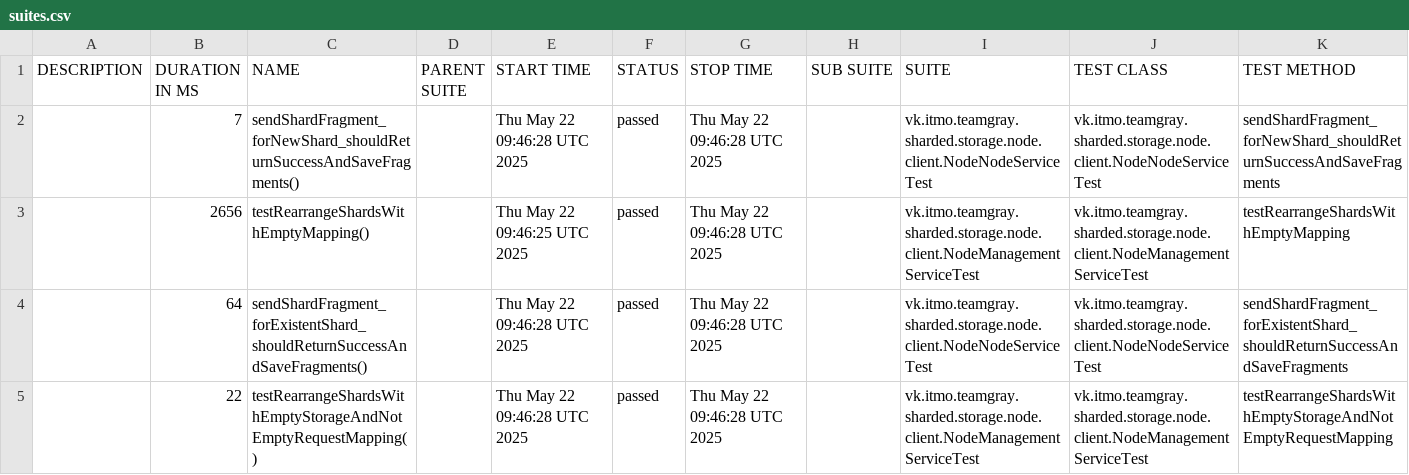
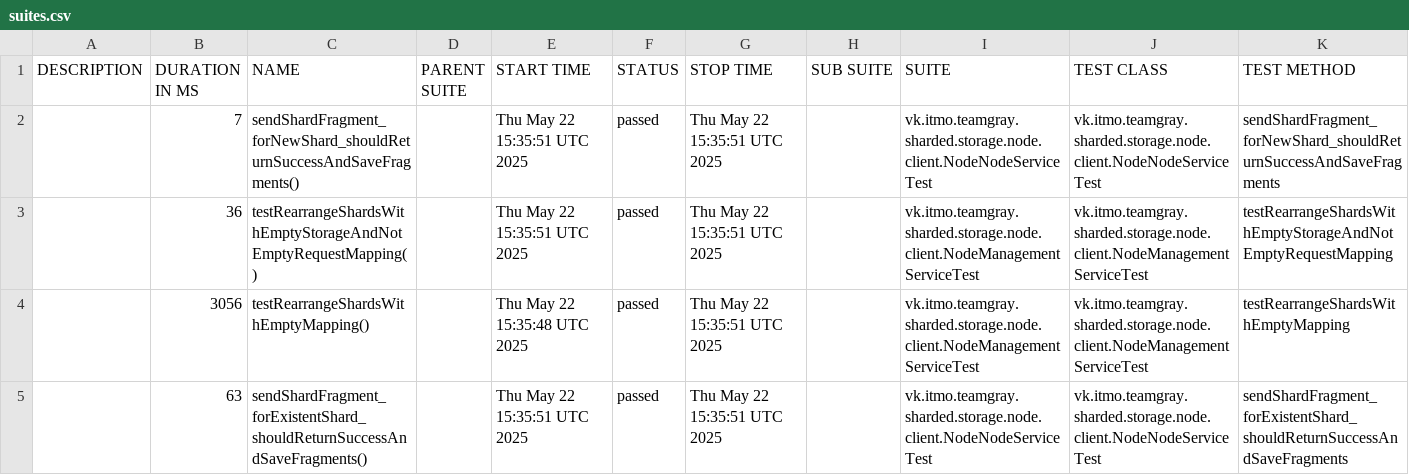
Before and after one commit to Team-Gray-ITMO/sharded-storage, a CSV file: data/suites.csv, drawn as a sheet.

```diff
--- a/data/suites.csv
+++ b/data/suites.csv
@@ -1,5 +1,5 @@
 "DESCRIPTION","DURATION IN MS","NAME","PARENT SUITE","START TIME","STATUS","STOP TIME","SUB SUITE","SUITE","TEST CLASS","TEST METHOD"
-"","7","sendShardFragment_forNewShard_shouldReturnSuccessAndSaveFragments()","","Thu May 22 09:46:28 UTC 2025","passed","Thu May 22 09:46:28 UTC 2025","","vk.itmo.teamgray.sharded.storage.node.client.NodeNodeServiceTest","vk.itmo.teamgray.sharded.storage.node.client.NodeNodeServiceTest","sendShardFragment_forNewShard_shouldReturnSuccessAndSaveFragments"
-"","2656","testRearrangeShardsWithEmptyMapping()","","Thu May 22 09:46:25 UTC 2025","passed","Thu May 22 09:46:28 UTC 2025","","vk.itmo.teamgray.sharded.storage.node.client.NodeManagementServiceTest","vk.itmo.teamgray.sharded.storage.node.client.NodeManagementServiceTest","testRearrangeShardsWithEmptyMapping"
-"","64","sendShardFragment_forExistentShard_shouldReturnSuccessAndSaveFragments()","","Thu May 22 09:46:28 UTC 2025","passed","Thu May 22 09:46:28 UTC 2025","","vk.itmo.teamgray.sharded.storage.node.client.NodeNodeServiceTest","vk.itmo.teamgray.sharded.storage.node.client.NodeNodeServiceTest","sendShardFragment_forExistentShard_shouldReturnSuccessAndSaveFragments"
-"","22","testRearrangeShardsWithEmptyStorageAndNotEmptyRequestMapping()","","Thu May 22 09:46:28 UTC 2025","passed","Thu May 22 09:46:28 UTC 2025","","vk.itmo.teamgray.sharded.storage.node.client.NodeManagementServiceTest","vk.itmo.teamgray.sharded.storage.node.client.NodeManagementServiceTest","testRearrangeShardsWithEmptyStorageAndNotEmptyRequestMapping"
+"","7","sendShardFragment_forNewShard_shouldReturnSuccessAndSaveFragments()","","Thu May 22 15:35:51 UTC 2025","passed","Thu May 22 15:35:51 UTC 2025","","vk.itmo.teamgray.sharded.storage.node.client.NodeNodeServiceTest","vk.itmo.teamgray.sharded.storage.node.client.NodeNodeServiceTest","sendShardFragment_forNewShard_shouldReturnSuccessAndSaveFragments"
+"","36","testRearrangeShardsWithEmptyStorageAndNotEmptyRequestMapping()","","Thu May 22 15:35:51 UTC 2025","passed","Thu May 22 15:35:51 UTC 2025","","vk.itmo.teamgray.sharded.storage.node.client.NodeManagementServiceTest","vk.itmo.teamgray.sharded.storage.node.client.NodeManagementServiceTest","testRearrangeShardsWithEmptyStorageAndNotEmptyRequestMapping"
+"","3056","testRearrangeShardsWithEmptyMapping()","","Thu May 22 15:35:48 UTC 2025","passed","Thu May 22 15:35:51 UTC 2025","","vk.itmo.teamgray.sharded.storage.node.client.NodeManagementServiceTest","vk.itmo.teamgray.sharded.storage.node.client.NodeManagementServiceTest","testRearrangeShardsWithEmptyMapping"
+"","63","sendShardFragment_forExistentShard_shouldReturnSuccessAndSaveFragments()","","Thu May 22 15:35:51 UTC 2025","passed","Thu May 22 15:35:51 UTC 2025","","vk.itmo.teamgray.sharded.storage.node.client.NodeNodeServiceTest","vk.itmo.teamgray.sharded.storage.node.client.NodeNodeServiceTest","sendShardFragment_forExistentShard_shouldReturnSuccessAndSaveFragments"
```
Also changed, not shown: 22 other files.
